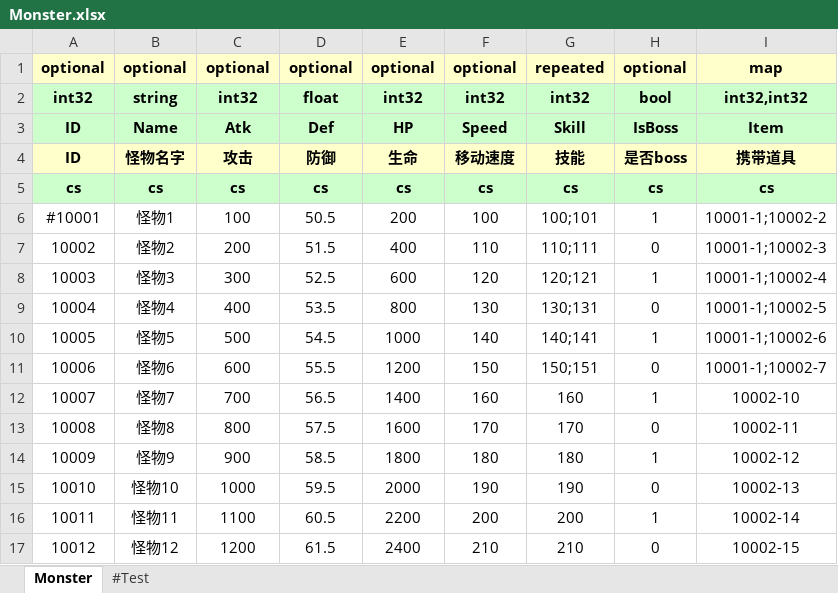
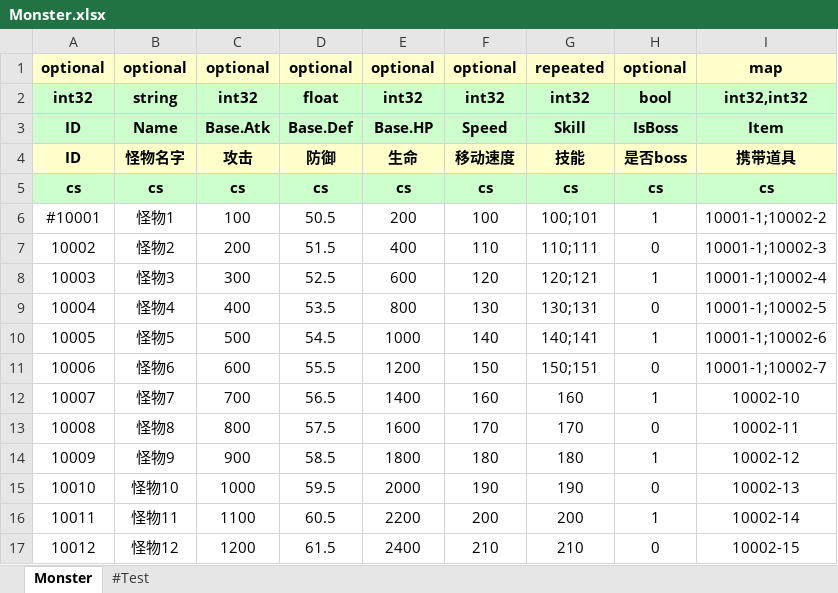
Before and after one commit to JiajunJiang/ExcelToBytes, an Excel workbook: src/Monster.xlsx, sheet Monster, drawn as a sheet; values as stored, in another font and other column widths than the file's, no borders; conditional formats not drawn; the diff names each change by its address in the sheet, - before the commit and + after, or states it on an @@ line.

```diff
--- a/src/Monster.xlsx (sheet Monster)
+++ b/src/Monster.xlsx (sheet Monster)
-C3: Atk
+C3: Base.Atk
-D3: Def
+D3: Base.Def
-E3: HP
+E3: Base.HP
```
Also changed, not shown: 8 other files.
